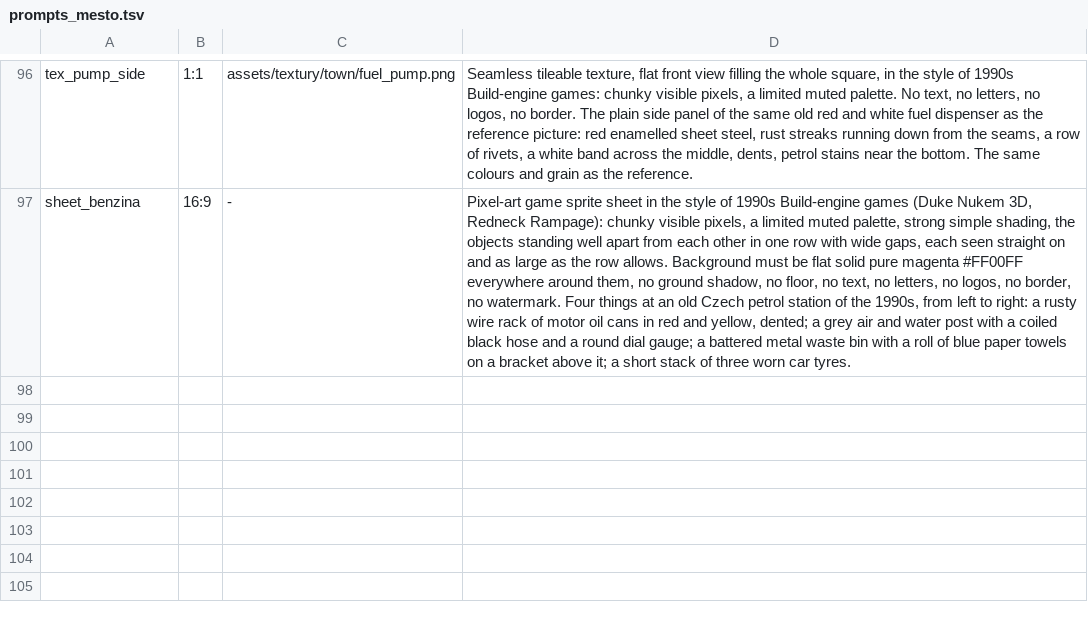
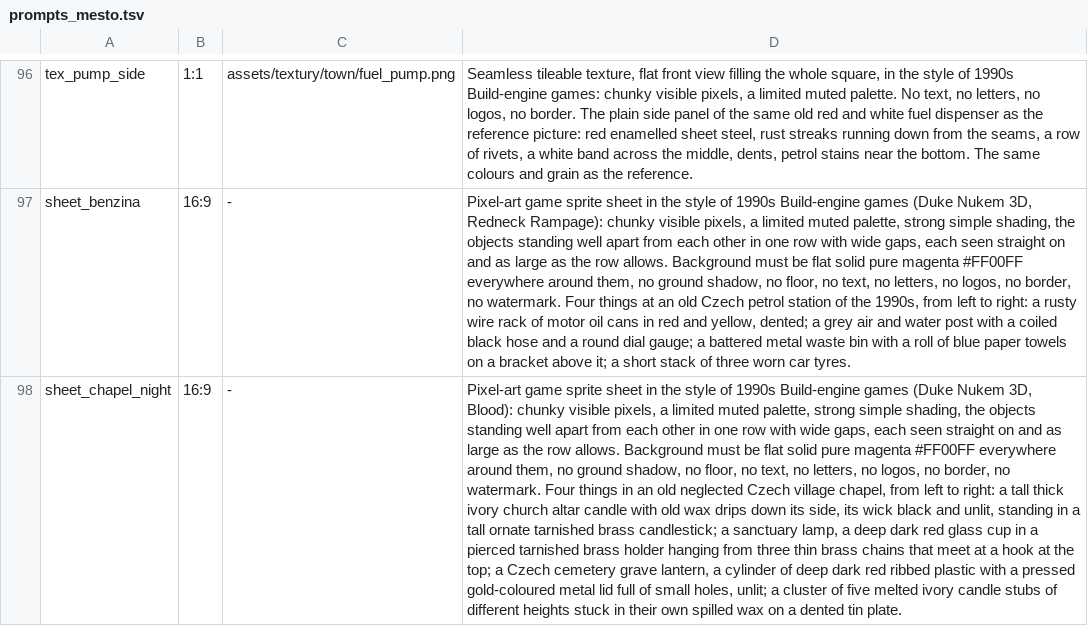
Before and after one commit to risafuranku/summercamp, a TSV file: tools/artgen/prompts_mesto.tsv, drawn as a sheet; only a part is shown, gaps mark what is left out; the diff names each change by its address in the sheet, - before the commit and + after, or states it on an @@ line.

```diff
--- a/tools/artgen/prompts_mesto.tsv
+++ b/tools/artgen/prompts_mesto.tsv
+row 98: sheet_chapel_night | 16:9 | - | Pixel-art game sprite sheet in the style of 1990s Build-engine games (Duke Nukem 3D, Blood): chunky visible pixels, a limited muted palette, strong simple shading, the objects standing well apart from each other in one row with wide gaps, each seen straight on and as large as the row allows. Background must be flat solid pure magenta #FF00FF everywhere around them, no ground shadow, no floor, no text, no letters, no logos, no border, no watermark. Four things in an old neglected Czech village chapel, from left to right: a tall thick ivory church altar candle with old wax drips down its side, its wick black and unlit, standing in a tall ornate tarnished brass candlestick; a sanctuary lamp, a deep dark red glass cup in a pierced tarnished brass holder hanging from three thin brass chains that meet at a hook at the top; a Czech cemetery grave lantern, a cylinder of deep dark red ribbed plastic with a pressed gold-coloured metal lid full of small holes, unlit; a cluster of five melted ivory candle stubs of different heights stuck in their own spilled wax on a dented tin plate.
```
Also changed, not shown: 16 other files.
